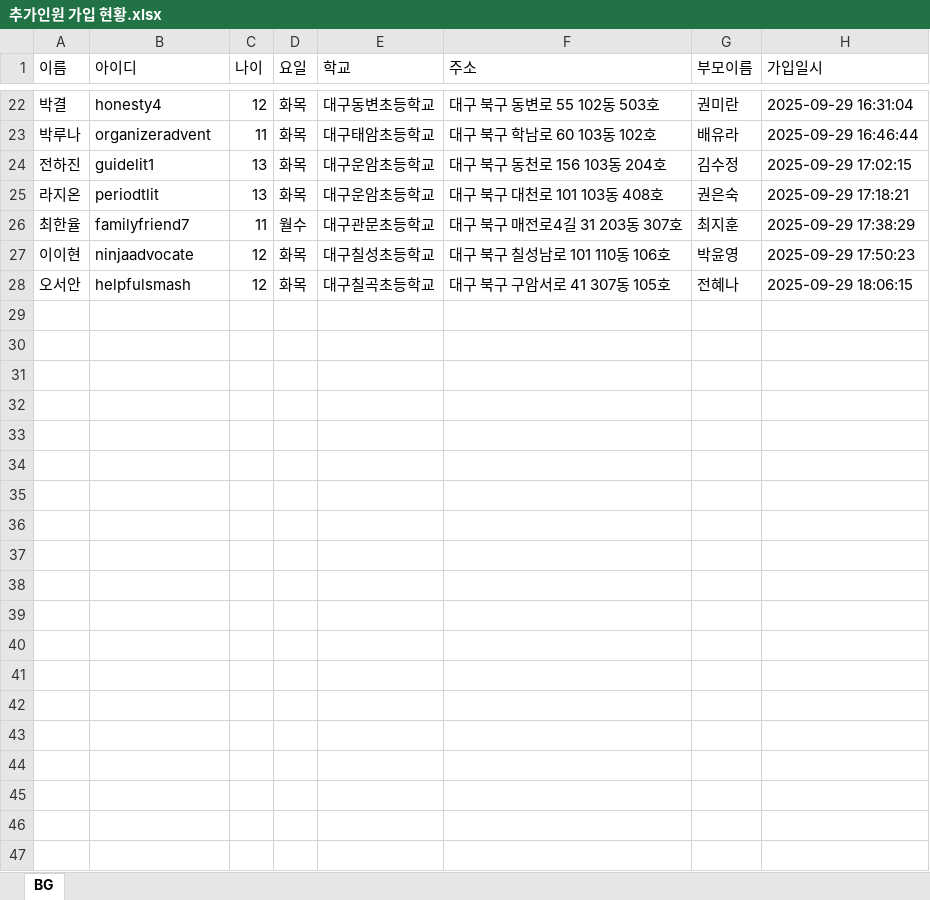
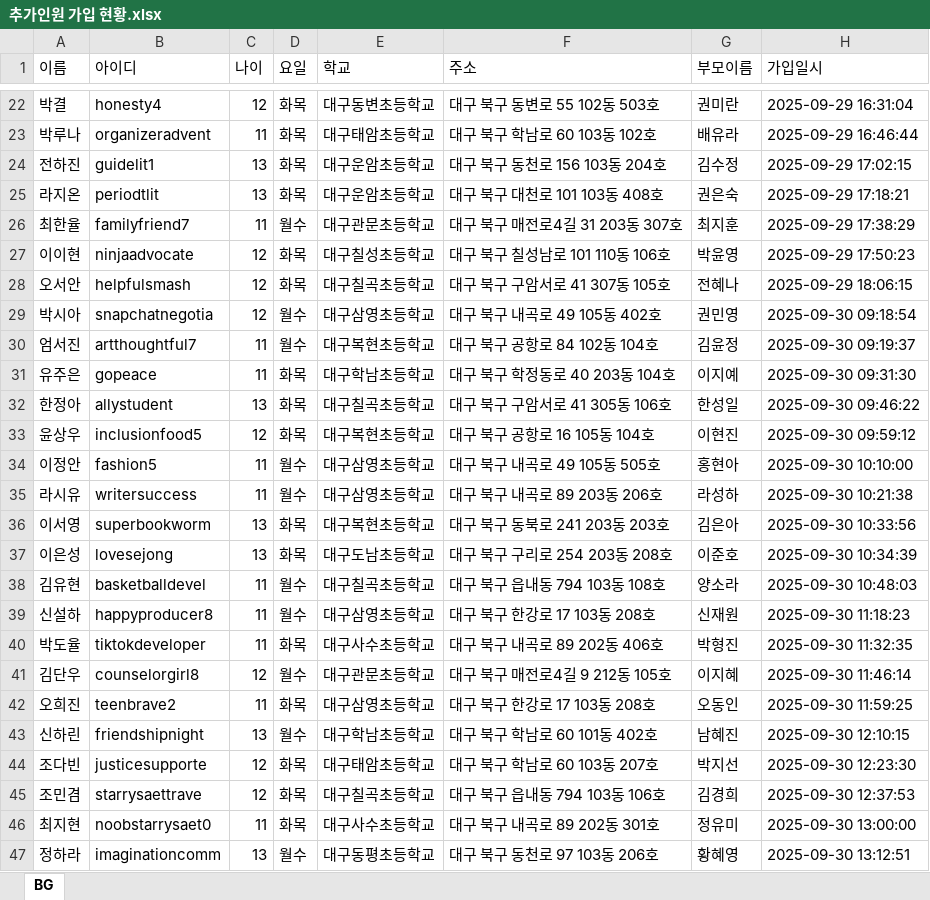
Before and after one commit to Duinho/enoz_kjg, an Excel workbook: 파이썬/코딩교실 매크로/1.코딩교실준비/2.추가인원 수강신청/1.추가인원 가입 수강신청/추가인원 가입 현황.xlsx, sheet BG, drawn as a sheet; only a part is shown, gaps mark what is left out; values as stored, in another font and other column widths than the file's, no borders; the diff covers the shown part only; the diff names each change by its address in the sheet, - before the commit and + after, or states it on an @@ line.

```diff
--- a/파이썬/코딩교실 매크로/1.코딩교실준비/2.추가인원 수강신청/1.추가인원 가입 수강신청/추가인원 가입 현황.xlsx (sheet BG)
+++ b/파이썬/코딩교실 매크로/1.코딩교실준비/2.추가인원 수강신청/1.추가인원 가입 수강신청/추가인원 가입 현황.xlsx (sheet BG)
+row 29: 박시아 | snapchatnegotia | 12 | 월수 | 대구삼영초등학교 | 대구 북구 내곡로 49 105동 402호 | 권민영 | 2025-09-30 09:18:54
+row 30: 엄서진 | artthoughtful7 | 11 | 월수 | 대구복현초등학교 | 대구 북구 공항로 84 102동 104호 | 김윤정 | 2025-09-30 09:19:37
+row 31: 유주은 | gopeace | 11 | 화목 | 대구학남초등학교 | 대구 북구 학정동로 40 203동 104호 | 이지예 | 2025-09-30 09:31:30
+row 32: 한정아 | allystudent | 13 | 화목 | 대구칠곡초등학교 | 대구 북구 구암서로 41 305동 106호 | 한성일 | 2025-09-30 09:46:22
+row 33: 윤상우 | inclusionfood5 | 12 | 화목 | 대구복현초등학교 | 대구 북구 공항로 16 105동 104호 | 이현진 | 2025-09-30 09:59:12
+row 34: 이정안 | fashion5 | 11 | 월수 | 대구삼영초등학교 | 대구 북구 내곡로 49 105동 505호 | 홍현아 | 2025-09-30 10:10:00
+row 35: 라시유 | writersuccess | 11 | 월수 | 대구삼영초등학교 | 대구 북구 내곡로 89 203동 206호 | 라성하 | 2025-09-30 10:21:38
+row 36: 이서영 | superbookworm | 13 | 화목 | 대구복현초등학교 | 대구 북구 동북로 241 203동 203호 | 김은아 | 2025-09-30 10:33:56
+row 37: 이은성 | lovesejong | 13 | 화목 | 대구도남초등학교 | 대구 북구 구리로 254 203동 208호 | 이준호 | 2025-09-30 10:34:39
+row 38: 김유현 | basketballdevel | 11 | 월수 | 대구칠곡초등학교 | 대구 북구 읍내동 794 103동 108호 | 양소라 | 2025-09-30 10:48:03
+row 39: 신설하 | happyproducer8 | 11 | 월수 | 대구삼영초등학교 | 대구 북구 한강로 17 103동 208호 | 신재원 | 2025-09-30 11:18:23
+row 40: 박도율 | tiktokdeveloper | 11 | 화목 | 대구사수초등학교 | 대구 북구 내곡로 89 202동 406호 | 박형진 | 2025-09-30 11:32:35
+row 41: 김단우 | counselorgirl8 | 12 | 월수 | 대구관문초등학교 | 대구 북구 매전로4길 9 212동 105호 | 이지혜 | 2025-09-30 11:46:14
+row 42: 오희진 | teenbrave2 | 11 | 화목 | 대구삼영초등학교 | 대구 북구 한강로 17 103동 208호 | 오동인 | 2025-09-30 11:59:25
+row 43: 신하린 | friendshipnight | 13 | 월수 | 대구학남초등학교 | 대구 북구 학남로 60 101동 402호 | 남혜진 | 2025-09-30 12:10:15
+row 44: 조다빈 | justicesupporte | 12 | 화목 | 대구태암초등학교 | 대구 북구 학남로 60 103동 207호 | 박지선 | 2025-09-30 12:23:30
+row 45: 조민겸 | starrysaettrave | 12 | 화목 | 대구칠곡초등학교 | 대구 북구 읍내동 794 103동 106호 | 김경희 | 2025-09-30 12:37:53
+row 46: 최지현 | noobstarrysaet0 | 11 | 화목 | 대구사수초등학교 | 대구 북구 내곡로 89 202동 301호 | 정유미 | 2025-09-30 13:00:00
+row 47: 정하라 | imaginationcomm | 13 | 월수 | 대구동평초등학교 | 대구 북구 동천로 97 103동 206호 | 황혜영 | 2025-09-30 13:12:51
```
Also changed, not shown: 23 added rows elsewhere in this sheet, 파이썬/코딩교실 매크로/1.코딩교실준비/2.추가인원 수강신청/1.추가인원 가입 수강신청/추가인원 가입 수강신청.xlsx.
